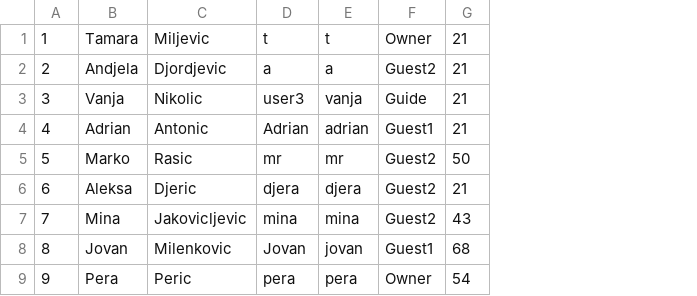
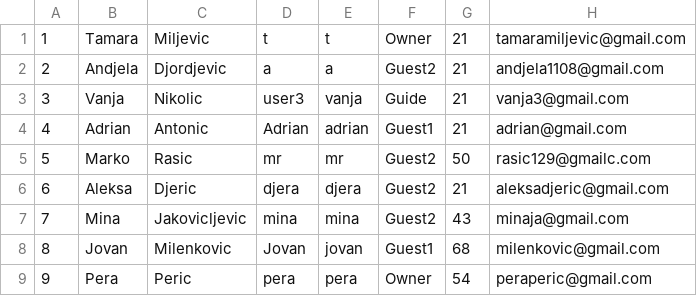
Before and after one commit to ayadjo/Grupa7_TimC, a CSV file: InitialProject/Resources/Data/users.csv, drawn as a sheet; only a part is shown; the diff names each change by its address in the sheet, - before the commit and + after, or states it on an @@ line.

```diff
--- a/InitialProject/Resources/Data/users.csv
+++ b/InitialProject/Resources/Data/users.csv
+column H, rows 1-9: tamaramiljevic@gmail.com | andjela1108@gmail.com | vanja3@gmail.com | adrian@gmail.com | rasic129@gmailc.com | aleksadjeric@gmail.com | minaja@gmail.com | milenkovic@gmail.com | peraperic@gmail.com
```
Also changed, not shown: InitialProject/Resources/Data/images.csv, InitialProject/Resources/Data/vouchers.csv, 10 other files.
